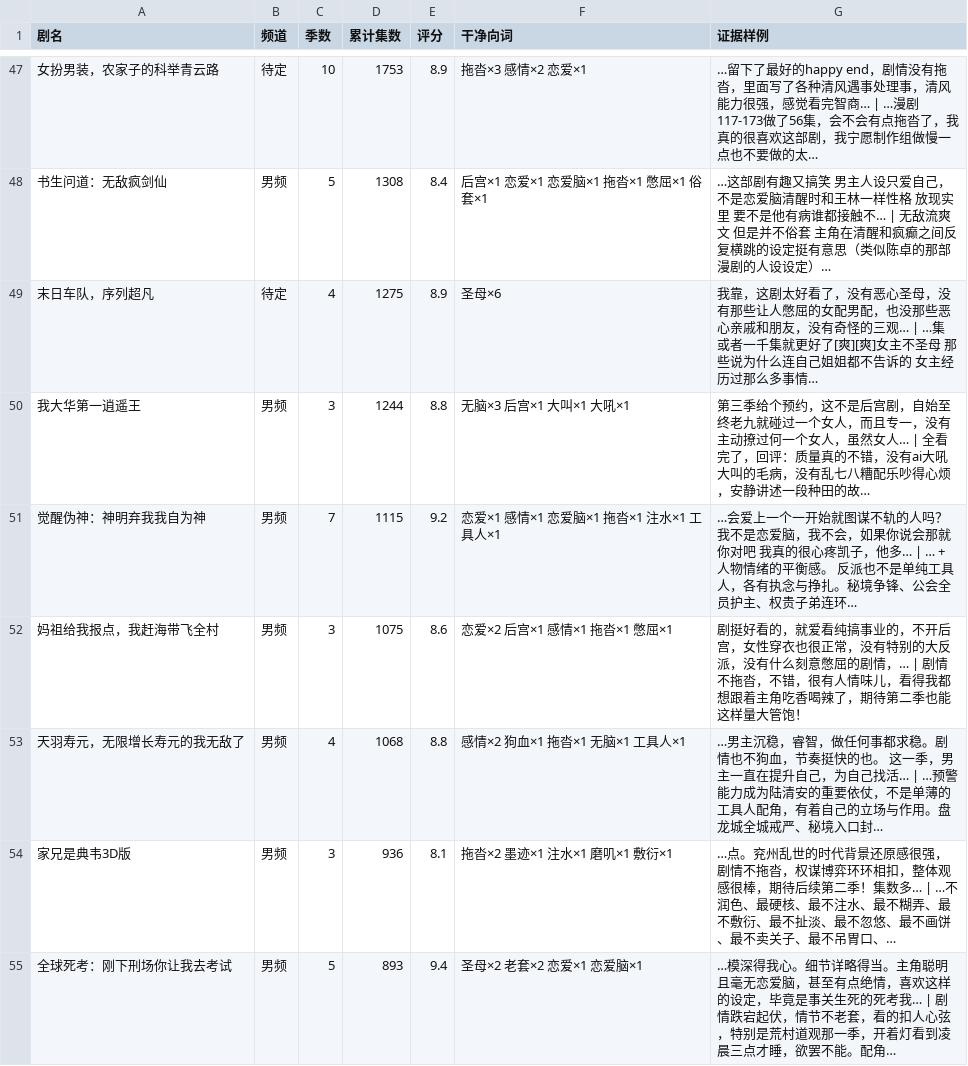
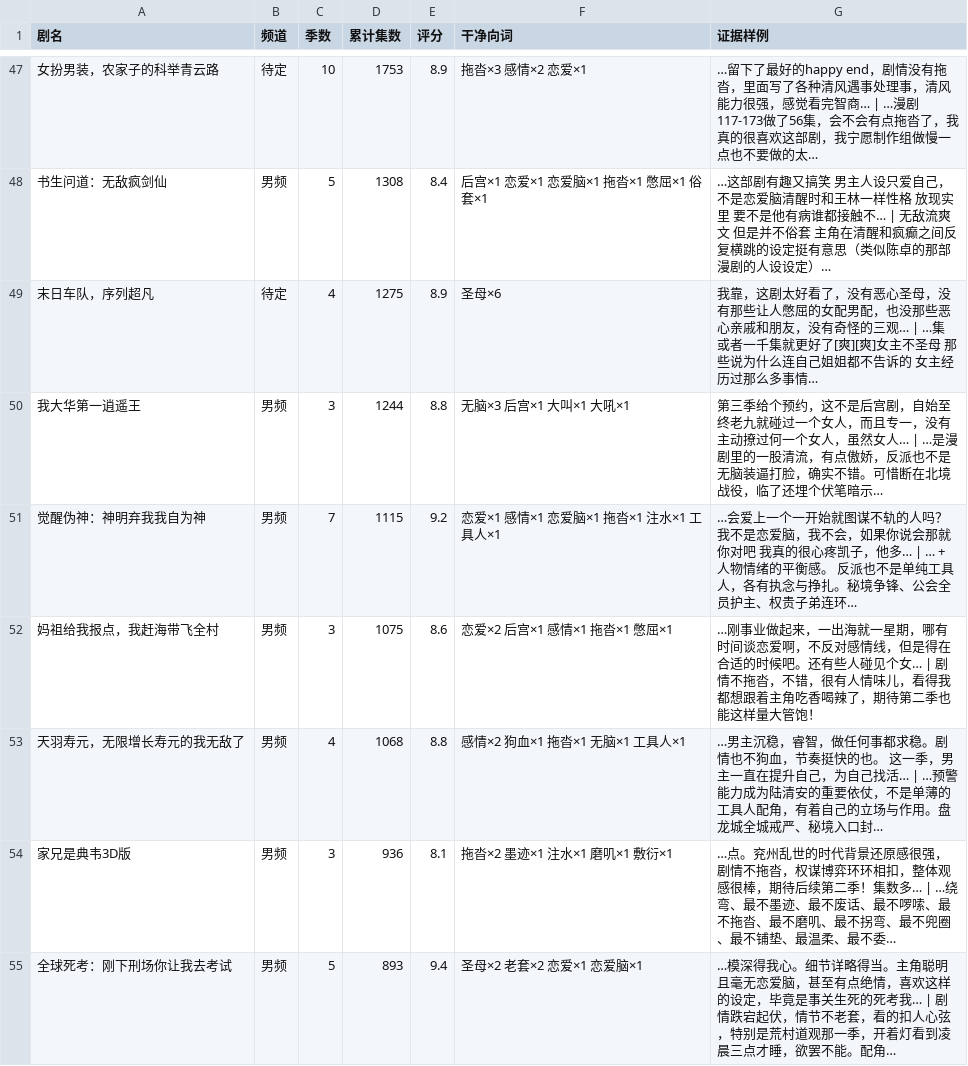
Before and after one commit to 11os/hongguo-longdrama-list, a CSV file: clean.csv, drawn as a sheet; only a part is shown, gaps mark what is left out; the diff covers the shown part only.

```diff
--- a/clean.csv
+++ b/clean.csv
@@ -49,7 +49,7 @@
 末日车队，序列超凡,待定,4,1275,8.9,圣母×6,我靠，这剧太好看了，没有恶心圣母，没有那些让人憋屈的女配男配，也没那些恶心亲戚和朋友，没有奇怪的三观… | …集 或者一千集就更好了[爽][爽]女主不圣母 那些说为什么连自己姐姐都不告诉的 女主经历过那么多事情…
-我大华第一逍遥王,男频,3,1244,8.8,无脑×3 后宫×1 大叫×1 大吼×1,第三季给个预约，这不是后宫剧，自始至终老九就碰过一个女人，而且专一，没有主动撩过何一个女人，虽然女人… | 全看完了，回评：质量真的不错，没有ai大吼大叫的毛病，没有乱七八糟配乐吵得心烦，安静讲述一段种田的故…
+我大华第一逍遥王,男频,3,1244,8.8,无脑×3 后宫×1 大叫×1 大吼×1,第三季给个预约，这不是后宫剧，自始至终老九就碰过一个女人，而且专一，没有主动撩过何一个女人，虽然女人… | …是漫剧里的一股清流，有点傲娇，反派也不是无脑装逼打脸，确实不错。可惜断在北境战役，临了还埋个伏笔暗示…
 觉醒伪神：神明弃我我自为神,男频,7,1115,9.2,恋爱×1 感情×1 恋爱脑×1 拖沓×1 注水×1 工具人×1,…会爱上一个一开始就图谋不轨的人吗？我不是恋爱脑，我不会，如果你说会那就你对吧 我真的很心疼凯子，他多… | … + 人物情绪的平衡感。 反派也不是单纯工具人，各有执念与挣扎。秘境争锋、公会全员护主、权贵子弟连环…
-妈祖给我报点，我赶海带飞全村,男频,3,1075,8.6,恋爱×2 后宫×1 感情×1 拖沓×1 憋屈×1,剧挺好看的，就爱看纯搞事业的，不开后宫，女性穿衣也很正常，没有特别的大反派，没有什么刻意憋屈的剧情，… | 剧情不拖沓，不错，很有人情味儿，看得我都想跟着主角吃香喝辣了，期待第二季也能这样量大管饱！
+妈祖给我报点，我赶海带飞全村,男频,3,1075,8.6,恋爱×2 后宫×1 感情×1 拖沓×1 憋屈×1,…刚事业做起来，一出海就一星期，哪有时间谈恋爱啊，不反对感情线，但是得在合适的时候吧。还有些人碰见个女… | 剧情不拖沓，不错，很有人情味儿，看得我都想跟着主角吃香喝辣了，期待第二季也能这样量大管饱！
 天羽寿元，无限增长寿元的我无敌了,男频,4,1068,8.8,感情×2 狗血×1 拖沓×1 无脑×1 工具人×1,…男主沉稳，睿智，做任何事都求稳。剧情也不狗血，节奏挺快的也。 这一季，男主一直在提升自己，为自己找活… | …预警能力成为陆清安的重要依仗，不是单薄的工具人配角，有着自己的立场与作用。盘龙城全城戒严、秘境入口封…
-家兄是典韦3D版,男频,3,936,8.1,拖沓×2 墨迹×1 注水×1 磨叽×1 敷衍×1,…点。兖州乱世的时代背景还原感很强，剧情不拖沓，权谋博弈环环相扣，整体观感很棒，期待后续第二季！集数多… | …不润色、最硬核、最不注水、最不糊弄、最不敷衍、最不扯淡、最不忽悠、最不画饼、最不卖关子、最不吊胃口、…
+家兄是典韦3D版,男频,3,936,8.1,拖沓×2 墨迹×1 注水×1 磨叽×1 敷衍×1,…点。兖州乱世的时代背景还原感很强，剧情不拖沓，权谋博弈环环相扣，整体观感很棒，期待后续第二季！集数多… | …绕弯、最不墨迹、最不废话、最不啰嗦、最不拖沓、最不磨叽、最不拐弯、最不兜圈、最不铺垫、最温柔、最不委…
 全球死考：刚下刑场你让我去考试,男频,5,893,9.4,圣母×2 老套×2 恋爱×1 恋爱脑×1,…模深得我心。细节详略得当。主角聪明且毫无恋爱脑，甚至有点绝情，喜欢这样的设定，毕竟是事关生死的死考我… | 剧情跌宕起伏，情节不老套，看的扣人心弦，特别是荒村道观那一季，开着灯看到凌晨三点才睡，欲罢不能。配角…
```
Also changed, not shown: 26 edited cells elsewhere in this file, 1 other file.
